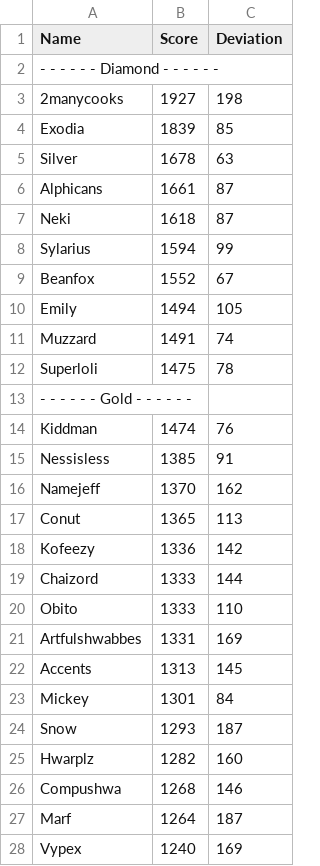
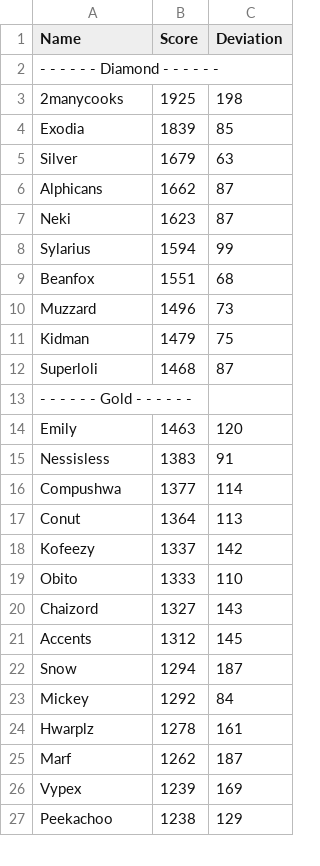
Before and after one commit to bhlewka/smashRanking, a CSV file: outputs/EdmS4/1EdmS4.csv, drawn as a sheet; only a part is shown; the diff covers the shown part only.

```diff
--- a/outputs/EdmS4/1EdmS4.csv
+++ b/outputs/EdmS4/1EdmS4.csv
@@ -2,27 +2,26 @@ Name,Score,Deviation
  - - - - - - Diamond - - - - - -
-2manycooks,1927,198
+2manycooks,1925,198
 Exodia,1839,85
-Silver,1678,63
-Alphicans,1661,87
-Neki,1618,87
+Silver,1679,63
+Alphicans,1662,87
+Neki,1623,87
 Sylarius,1594,99
-Beanfox,1552,67
-Emily,1494,105
-Muzzard,1491,74
-Superloli,1475,78
+Beanfox,1551,68
+Muzzard,1496,73
+Kidman,1479,75
+Superloli,1468,87
  - - - - - - Gold - - - - - -
-Kiddman,1474,76
-Nessisless,1385,91
-Namejeff,1370,162
-Conut,1365,113
-Kofeezy,1336,142
-Chaizord,1333,144
+Emily,1463,120
+Nessisless,1383,91
+Compushwa,1377,114
+Conut,1364,113
+Kofeezy,1337,142
 Obito,1333,110
-Artfulshwabbes,1331,169
-Accents,1313,145
-Mickey,1301,84
-Snow,1293,187
-Hwarplz,1282,160
-Compushwa,1268,146
-Marf,1264,187
-Vypex,1240,169
+Chaizord,1327,143
+Accents,1312,145
+Snow,1294,187
+Mickey,1292,84
+Hwarplz,1278,161
+Marf,1262,187
+Vypex,1239,169
+Peekachoo,1238,129
```
Also changed, not shown: 12 added rows, 15 removed rows, 4 moved rows and 41 edited cells elsewhere in this file, 1 other file.
